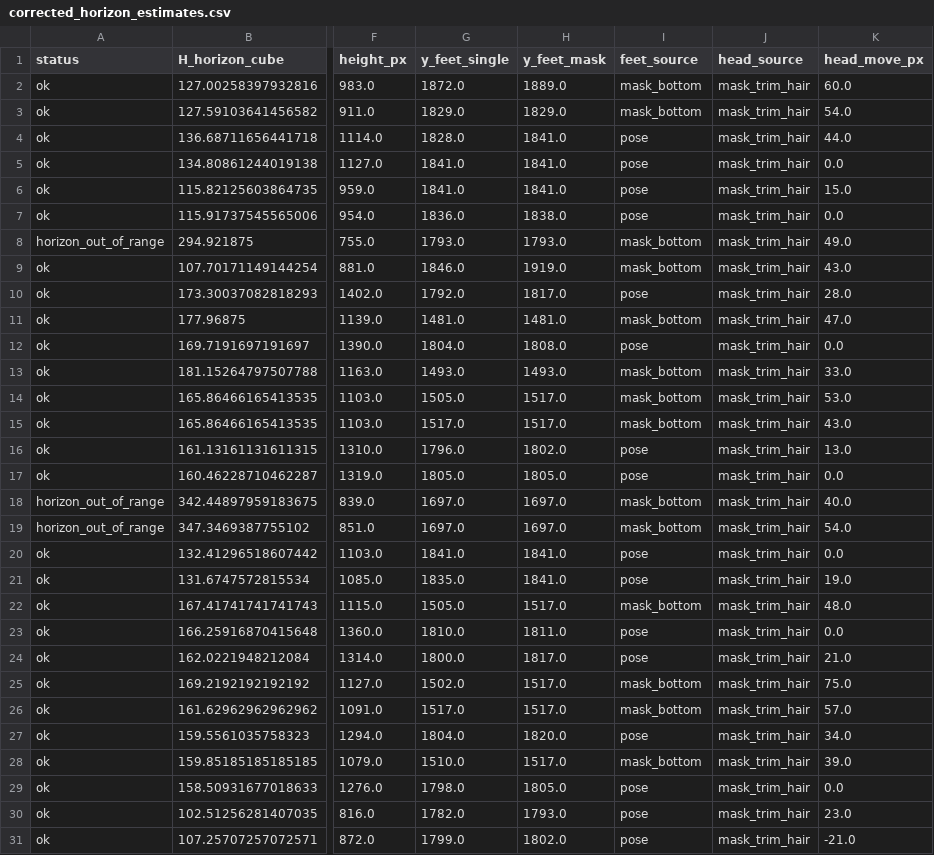
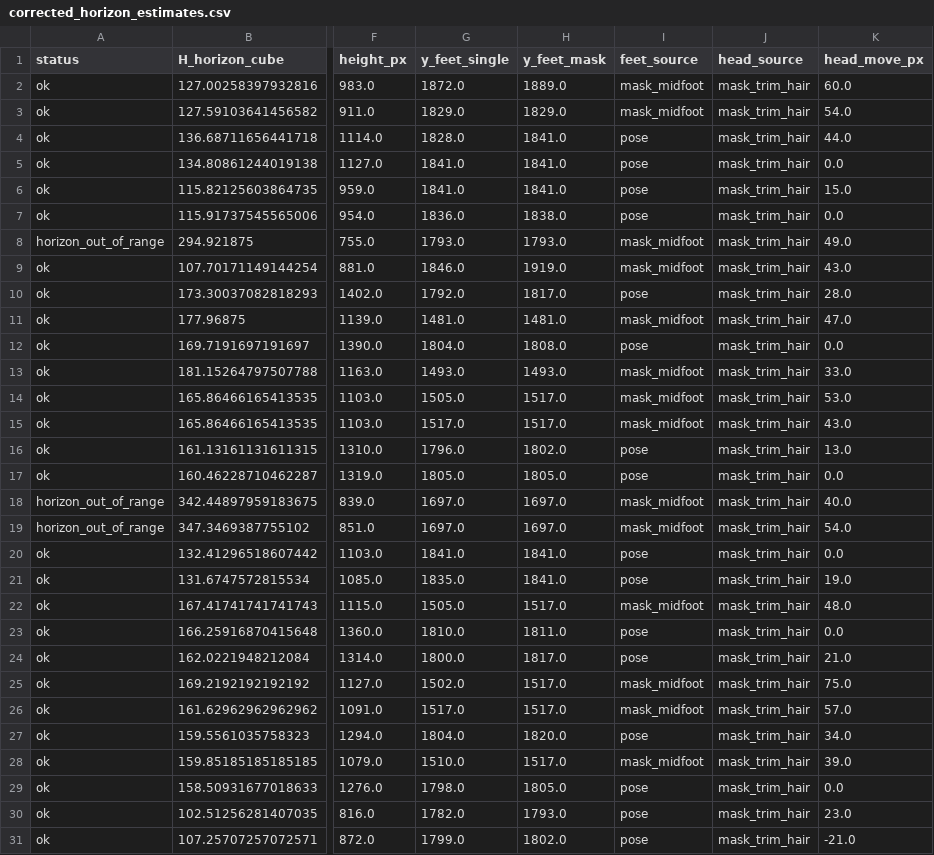
Before and after one commit to carolinalopezlarraz2004/TurnerSyndrome_TFG, a CSV file: outputs/verification/colombia/horizon/corrected/corrected_horizon_estimates.csv, drawn as a sheet; only a part is shown, gaps mark what is left out; the diff covers the shown part only; the diff names each change by its address in the sheet, - before the commit and + after, or states it on an @@ line.

```diff
--- a/outputs/verification/colombia/horizon/corrected/corrected_horizon_estimates.csv
+++ b/outputs/verification/colombia/horizon/corrected/corrected_horizon_estimates.csv
-I2:I3 (feet_source): mask_bottom
+I2:I3 (feet_source): mask_midfoot
-I8:I9 (feet_source): mask_bottom
+I8:I9 (feet_source): mask_midfoot
-I11 (feet_source): mask_bottom
+I11 (feet_source): mask_midfoot
-I13:I15 (feet_source): mask_bottom
+I13:I15 (feet_source): mask_midfoot
-I18:I19 (feet_source): mask_bottom
+I18:I19 (feet_source): mask_midfoot
-I22 (feet_source): mask_bottom
+I22 (feet_source): mask_midfoot
-I25:I26 (feet_source): mask_bottom
+I25:I26 (feet_source): mask_midfoot
-I28 (feet_source): mask_bottom
+I28 (feet_source): mask_midfoot
```
Also changed, not shown: 95 edited cells elsewhere in this file, outputs/verification/brasil/horizon/horizon_alignment_by_subject.csv, outputs/verification/brasil/horizon/horizon_estimates.csv, 32 other files.
